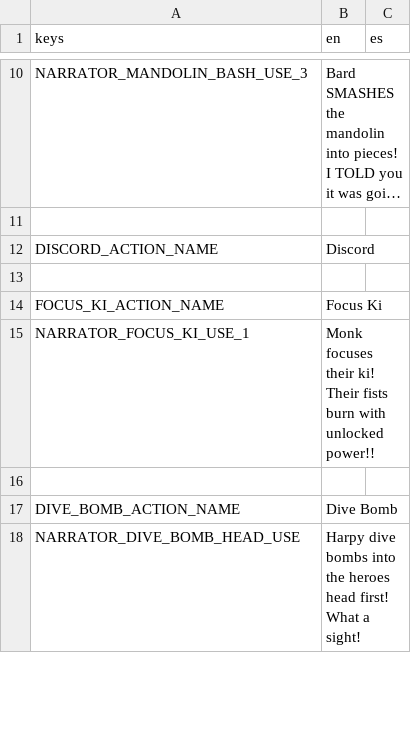
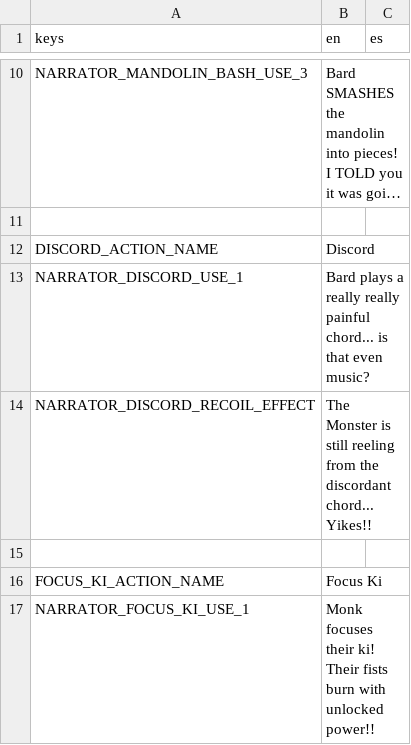
Before and after one commit to Lucrecious/arpeegees, a CSV file: dialogue_localized.csv, drawn as a sheet; only a part is shown, gaps mark what is left out; the shorter side is filled out with more unchanged rows; long unchanged cells end in …; the diff names each change by its address in the sheet, - before the commit and + after, or states it on an @@ line.

Commit message:
Add more foundation stuff for status effects

```diff
--- a/dialogue_localized.csv
+++ b/dialogue_localized.csv
+row 13: NARRATOR_DISCORD_USE_1 | Bard plays a really really painful chord... is that even music?
+row 14: NARRATOR_DISCORD_RECOIL_EFFECT | The Monster is still reeling from the discordant chord... Yikes!!
```
Also changed, not shown: 14 other files.
